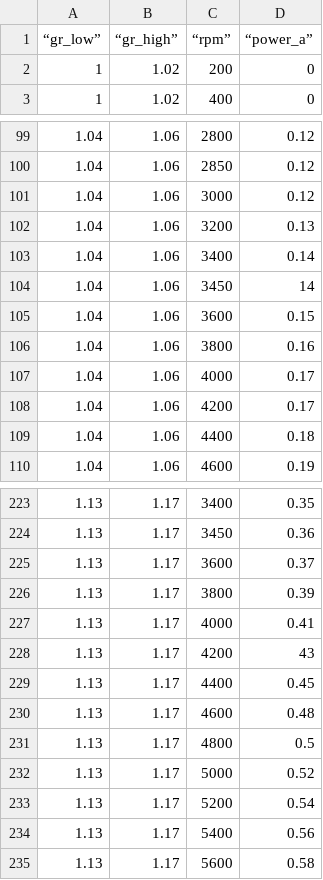
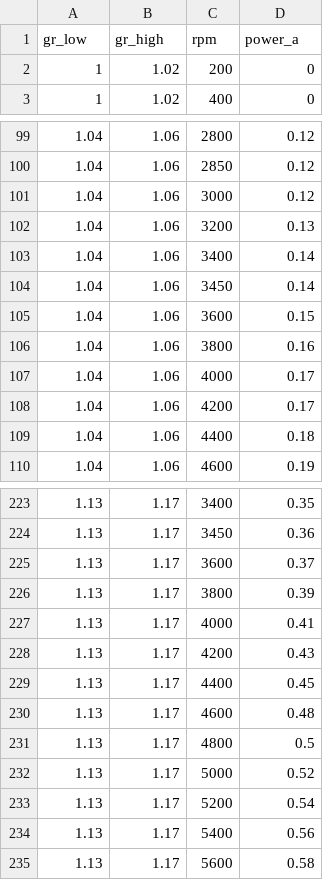
Before and after one commit to traumatic-monotype/vbelts, a CSV file: src/vbelts/data/hi_power_a_pa.csv, drawn as a sheet; only a part is shown, gaps mark what is left out.

Commit message:
finished power module and added data

```diff
--- a/src/vbelts/data/hi_power_a_pa.csv
+++ b/src/vbelts/data/hi_power_a_pa.csv
@@ -1,2 +1,2 @@
-“gr_low”,“gr_high”,“rpm”,“power_a”
+"gr_low","gr_high","rpm","power_a"
 1,1.02,200,0
@@ -103,3 +103,3 @@
 1.04,1.06,3400,0.14
-1.04,1.06,3450,14
+1.04,1.06,3450,0.14
 1.04,1.06,3600,0.15
@@ -227,3 +227,3 @@
 1.13,1.17,4000,0.41
-1.13,1.17,4200,43
+1.13,1.17,4200,0.43
 1.13,1.17,4400,0.45
```
Also changed, not shown: 11 other files.
